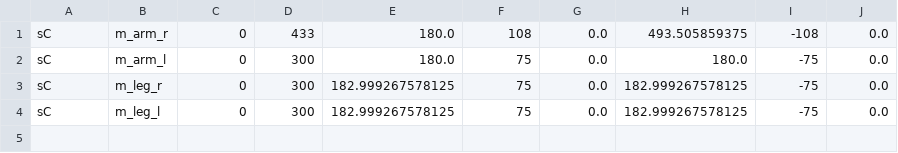
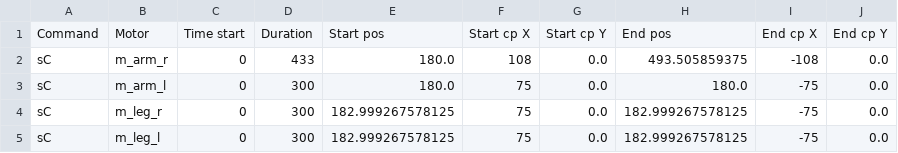
Before and after one commit to hapiel/Acrobot, a CSV file: choreography/csv/Stand.csv, drawn as a sheet.

```diff
--- a/choreography/csv/Stand.csv
+++ b/choreography/csv/Stand.csv
@@ -1 +1,2 @@
+Command,Motor,Time start,Duration,Start pos,Start cp X,Start cp Y,End pos,End cp X,End cp Y
 sC,m_arm_r,0,433,180.0,108,0.0,493.505859375,-108,0.0
```
Also changed, not shown: choreography/csv/Walk_all_motors.csv, choreography/csv/Walk_all_motors_slow.csv, 8 other files.
